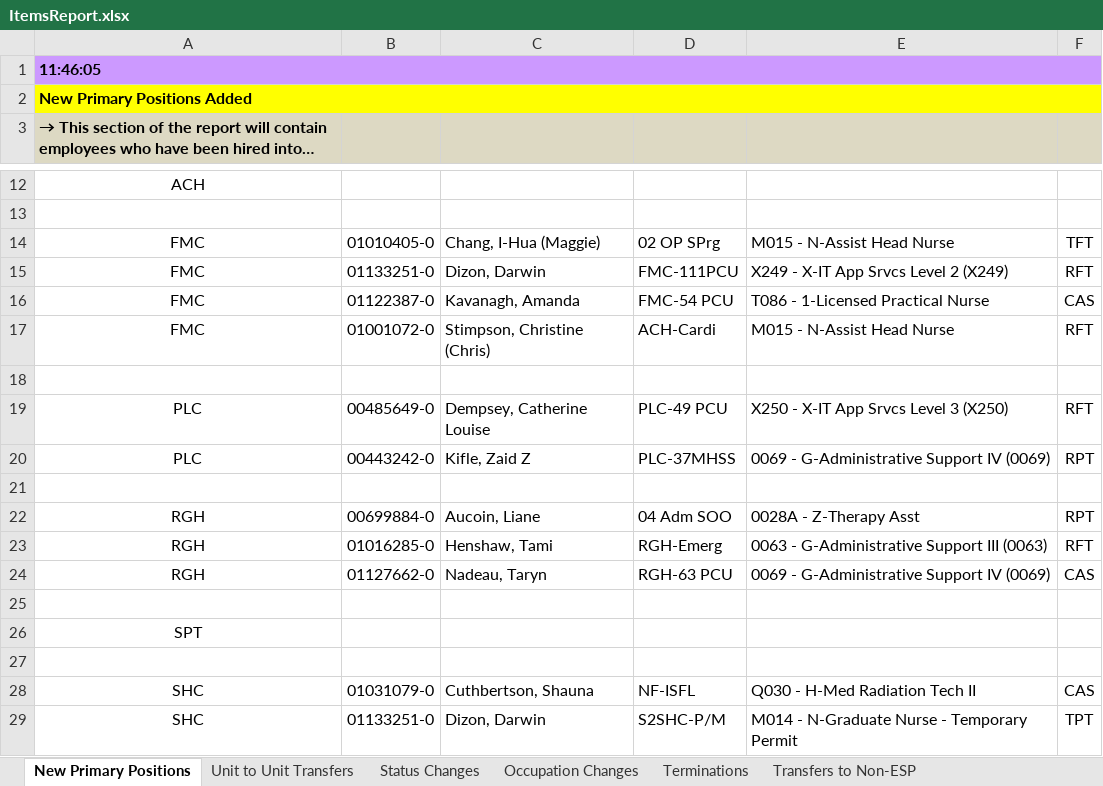
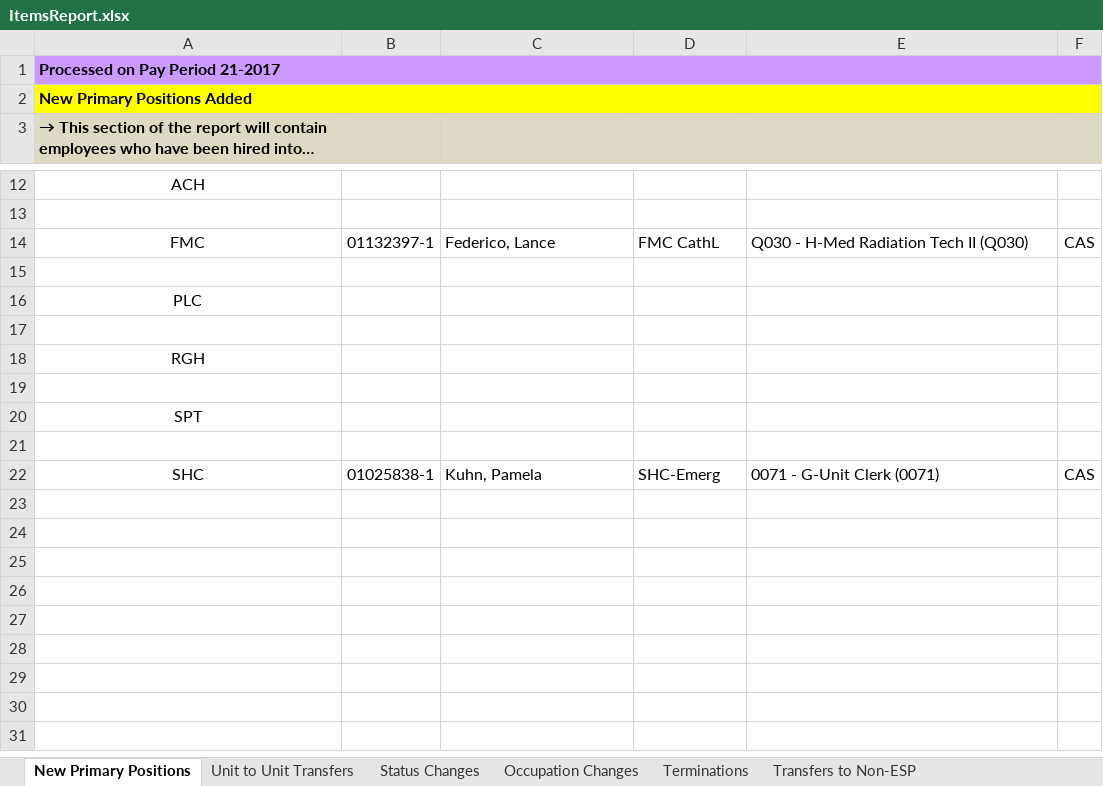
Before and after one commit to ahs-systems/ItemsReport, an Excel workbook: ItemsReport/bin/Debug/ItemsReport.xlsx, sheet New Primary Positions, drawn as a sheet; only a part is shown, gaps mark what is left out; long unchanged cells end in …; values as stored, in another font and other column widths than the file's, no borders; removed rows and columns are numbered as before the commit, all else as after; the diff names each change by its address in the sheet, - before the commit and + after, or states it on an @@ line.

```diff
--- a/ItemsReport/bin/Debug/ItemsReport.xlsx (sheet New Primary Positions)
+++ b/ItemsReport/bin/Debug/ItemsReport.xlsx (sheet New Primary Positions)
-A1: 11:46:05
+A1: Processed on Pay Period 21-2017
-row 14: FMC | 01010405-0 | Chang, I-Hua (Maggie) | 02 OP SPrg | M015 - N-Assist Head Nurse | TFT
-row 15: FMC | 01133251-0 | Dizon, Darwin | FMC-111PCU | X249 - X-IT App Srvcs Level 2 (X249) | RFT
-B14: 01122387-0
+B14: 01132397-1
-C14: Kavanagh, Amanda
+C14: Federico, Lance
-D14: FMC-54 PCU
+D14: FMC CathL
-E14: T086 - 1-Licensed Practical Nurse
+E14: Q030 - H-Med Radiation Tech II (Q030)
-row 17: FMC | 01001072-0 | Stimpson, Christine (Chris) | ACH-Cardi | M015 - N-Assist Head Nurse | RFT
-row 19: PLC | 00485649-0 | Dempsey, Catherine Louise | PLC-49 PCU | X250 - X-IT App Srvcs Level 3 (X250) | RFT
-row 20: PLC | 00443242-0 | Kifle, Zaid Z | PLC-37MHSS | 0069 - G-Administrative Support IV (0069) | RPT
+row 16: PLC
-row 22: RGH | 00699884-0 | Aucoin, Liane | 04 Adm SOO | 0028A - Z-Therapy Asst | RPT
-row 23: RGH | 01016285-0 | Henshaw, Tami | RGH-Emerg | 0063 - G-Administrative Support III (0063) | RFT
-row 24: RGH | 01127662-0 | Nadeau, Taryn | RGH-63 PCU | 0069 - G-Administrative Support IV (0069) | CAS
+row 18: RGH
-B22: 01031079-0
+B22: 01025838-1
-C22: Cuthbertson, Shauna
+C22: Kuhn, Pamela
-D22: NF-ISFL
+D22: SHC-Emerg
-E22: Q030 - H-Med Radiation Tech II
+E22: 0071 - G-Unit Clerk (0071)
-row 29: SHC | 01133251-0 | Dizon, Darwin | S2SHC-P/M | M014 - N-Graduate Nurse - Temporary Permit | TPT
```
Also changed, not shown: sheet Unit to Unit Transfers, sheet Occupation Changes, sheet Transfers to Non-ESP, sheet Terminations, sheet Status Changes, 3 other files.
